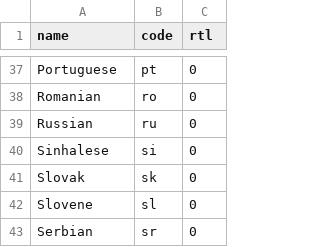
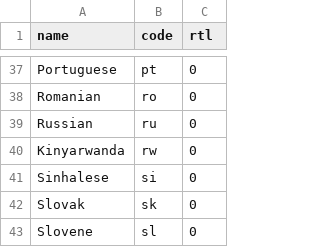
Before and after one commit to ioi/translation, a CSV file: data/languages.csv, drawn as a sheet; only a part is shown, gaps mark what is left out; the shorter side is filled out with more unchanged rows.

Commit message:
Data: More updates for IOI2025

```diff
--- a/data/languages.csv
+++ b/data/languages.csv
@@ -39,2 +39,3 @@ Romanian,ro,0
 Russian,ru,0
+Kinyarwanda,rw,0
 Sinhalese,si,0
```
Also changed, not shown: data/users.csv.
